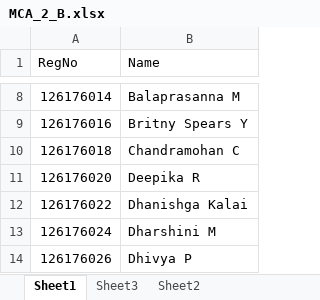
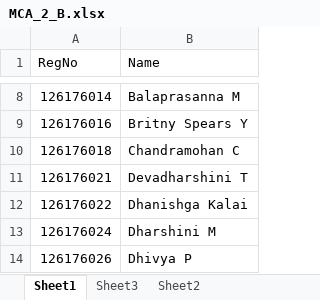
Before and after one commit to Hariiikrishnan/qr_attendance_backend, an Excel workbook: uploads/MCA_2_B.xlsx, sheet Sheet1, drawn as a sheet; only a part is shown, gaps mark what is left out; values as stored, in another font and other column widths than the file's, no borders; removed rows and columns are numbered as before the commit, all else as after; the diff names each change by its address in the sheet, - before the commit and + after, or states it on an @@ line.

```diff
--- a/uploads/MCA_2_B.xlsx (sheet Sheet1)
+++ b/uploads/MCA_2_B.xlsx (sheet Sheet1)
-row 11: 126176020 | Deepika R
+row 11: 126176021 | Devadharshini T
```
Also changed, not shown: 5 other files.
